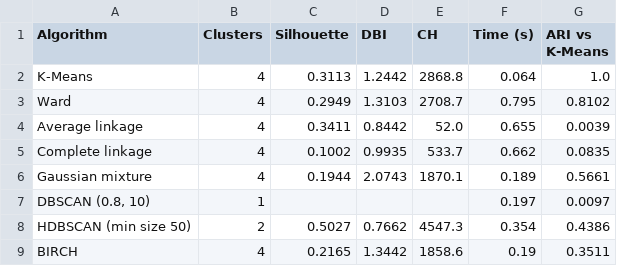
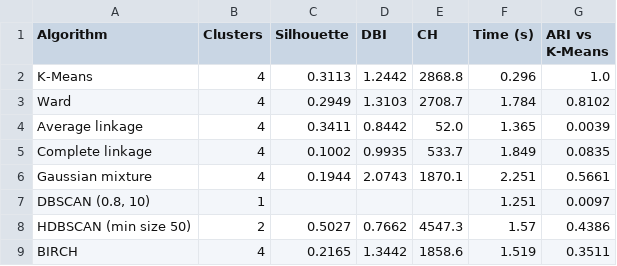
Before and after one commit to ahammedzihadkhan/Thesis-scrap-, a CSV file: thesis/outputs/tables/t_benchmark.csv, drawn as a sheet.

```diff
--- a/thesis/outputs/tables/t_benchmark.csv
+++ b/thesis/outputs/tables/t_benchmark.csv
@@ -1,9 +1,9 @@
 Algorithm,Clusters,Silhouette,DBI,CH,Time (s),ARI vs K-Means
-K-Means,4,0.3113,1.2442,2868.8,0.064,1.0
-Ward,4,0.2949,1.3103,2708.7,0.795,0.8102
-Average linkage,4,0.3411,0.8442,52.0,0.655,0.0039
-Complete linkage,4,0.1002,0.9935,533.7,0.662,0.0835
-Gaussian mixture,4,0.1944,2.0743,1870.1,0.189,0.5661
-"DBSCAN (0.8, 10)",1,,,,0.197,0.0097
-HDBSCAN (min size 50),2,0.5027,0.7662,4547.3,0.354,0.4386
-BIRCH,4,0.2165,1.3442,1858.6,0.19,0.3511
+K-Means,4,0.3113,1.2442,2868.8,0.296,1.0
+Ward,4,0.2949,1.3103,2708.7,1.784,0.8102
+Average linkage,4,0.3411,0.8442,52.0,1.365,0.0039
+Complete linkage,4,0.1002,0.9935,533.7,1.849,0.0835
+Gaussian mixture,4,0.1944,2.0743,1870.1,2.251,0.5661
+"DBSCAN (0.8, 10)",1,,,,1.251,0.0097
+HDBSCAN (min size 50),2,0.5027,0.7662,4547.3,1.57,0.4386
+BIRCH,4,0.2165,1.3442,1858.6,1.519,0.3511
```
Also changed, not shown: thesis/outputs/tables/t_ai_writer.csv, thesis/outputs/tables/t_ai_writer_samples.csv, 27 other files.
